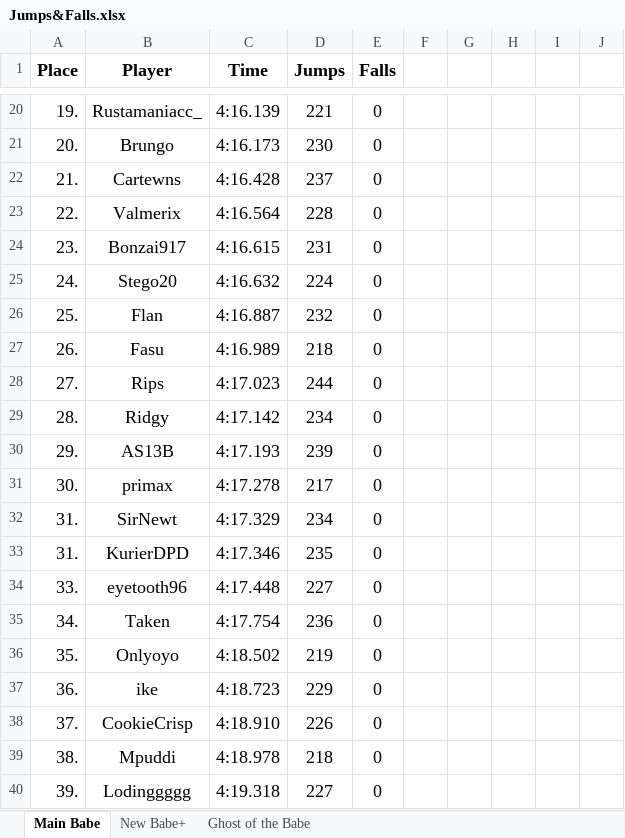
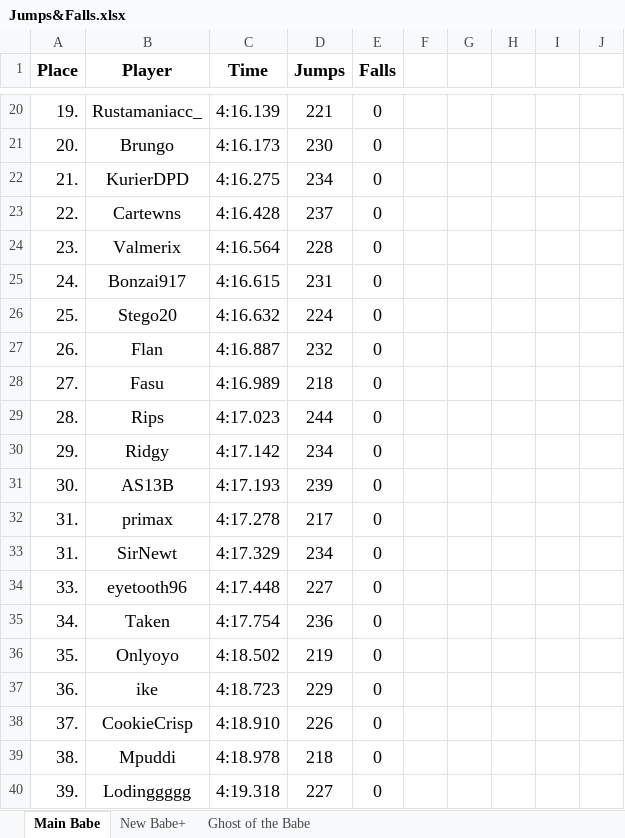
Before and after one commit to Rifre1/Jump-King-Statistics, an Excel workbook: Top100 Jumps&Falls/Jumps&Falls.xlsx, sheet Main Babe, drawn as a sheet; only a part is shown, gaps mark what is left out; values as stored, in another font and other column widths than the file's, no borders; removed rows and columns are numbered as before the commit, all else as after; the diff covers the shown part only; the diff names each change by its address in the sheet, - before the commit and + after, or states it on an @@ line.

```diff
--- a/Top100 Jumps&Falls/Jumps&Falls.xlsx (sheet Main Babe)
+++ b/Top100 Jumps&Falls/Jumps&Falls.xlsx (sheet Main Babe)
-B22 (Player): Cartewns
+B22 (Player): KurierDPD
-C22 (Time): 4:16.428
+C22 (Time): 4:16.275
-D22 (Jumps): 237
+D22 (Jumps): 234
-B23 (Player): Valmerix
+B23 (Player): Cartewns
-C23 (Time): 4:16.564
+C23 (Time): 4:16.428
-D23 (Jumps): 228
+D23 (Jumps): 237
-B24 (Player): Bonzai917
+B24 (Player): Valmerix
-C24 (Time): 4:16.615
+C24 (Time): 4:16.564
-D24 (Jumps): 231
+D24 (Jumps): 228
-B25 (Player): Stego20
+B25 (Player): Bonzai917
-C25 (Time): 4:16.632
+C25 (Time): 4:16.615
-D25 (Jumps): 224
+D25 (Jumps): 231
-B26 (Player): Flan
+B26 (Player): Stego20
-C26 (Time): 4:16.887
+C26 (Time): 4:16.632
-D26 (Jumps): 232
+D26 (Jumps): 224
-B27 (Player): Fasu
+B27 (Player): Flan
-C27 (Time): 4:16.989
+C27 (Time): 4:16.887
-D27 (Jumps): 218
+D27 (Jumps): 232
-B28 (Player): Rips
+B28 (Player): Fasu
-C28 (Time): 4:17.023
+C28 (Time): 4:16.989
-D28 (Jumps): 244
+D28 (Jumps): 218
-B29 (Player): Ridgy
+B29 (Player): Rips
-C29 (Time): 4:17.142
+C29 (Time): 4:17.023
-D29 (Jumps): 234
+D29 (Jumps): 244
-B30 (Player): AS13B
+B30 (Player): Ridgy
-C30 (Time): 4:17.193
+C30 (Time): 4:17.142
-D30 (Jumps): 239
+D30 (Jumps): 234
-B31 (Player): primax
+B31 (Player): AS13B
-C31 (Time): 4:17.278
+C31 (Time): 4:17.193
-D31 (Jumps): 217
+D31 (Jumps): 239
+row 32: 31. | primax | 4:17.278 | 217 | 0
-row 33: 31. | KurierDPD | 4:17.346 | 235 | 0
```
Also changed, not shown: 15 edited cells elsewhere in this sheet, sheet Ghost of the Babe, sheet New Babe+, 3 other files.
